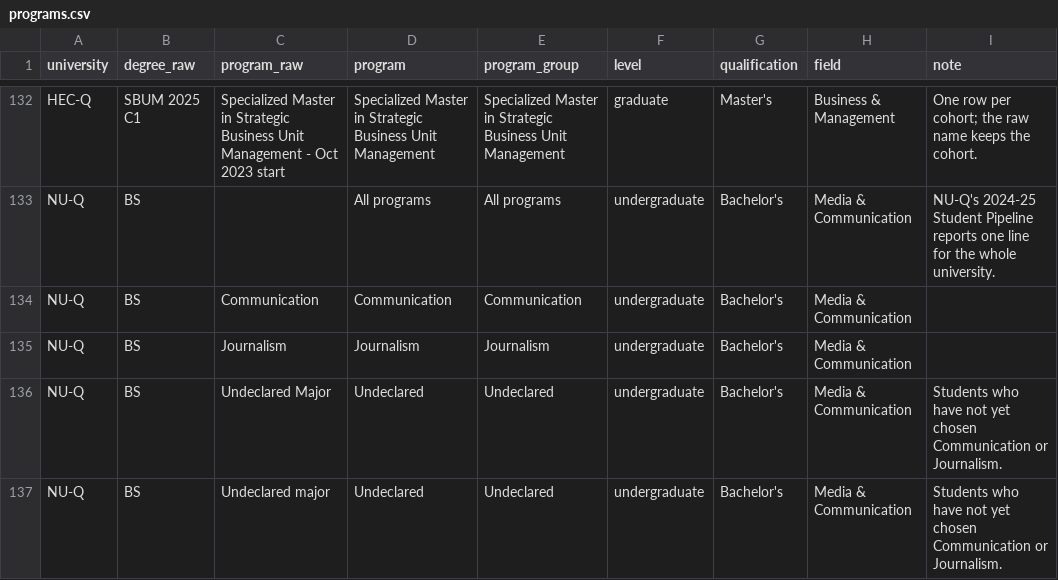
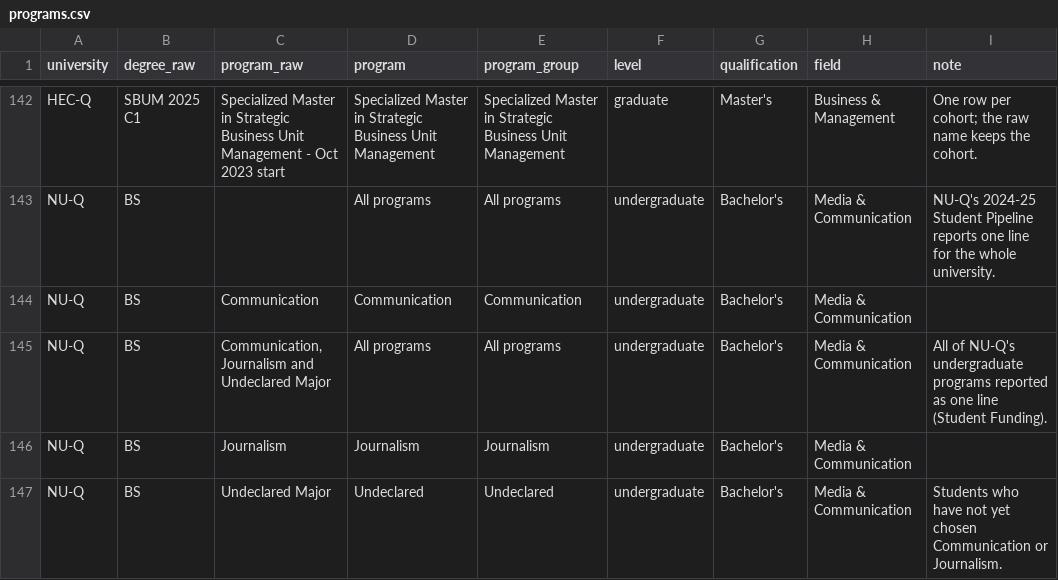
Before and after one commit to YamanTheMan/qf-student-journey, a CSV file: data/reference/programs.csv, drawn as a sheet; only a part is shown, gaps mark what is left out; the shorter side is filled out with more unchanged rows; the diff covers the shown part only; the diff names each change by its address in the sheet, - before the commit and + after, or states it on an @@ line.

```diff
--- a/data/reference/programs.csv
+++ b/data/reference/programs.csv
+row 145: NU-Q | BS | Communication, Journalism and Undeclared Major | All programs | All programs | undergraduate | Bachelor's | Media & Communication | All of NU-Q's undergraduate programs reported as one line (Student Funding).
```
Also changed, not shown: 14 added rows elsewhere in this file, 14 other files.
